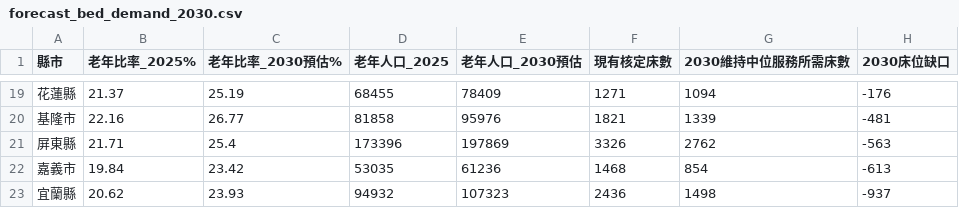
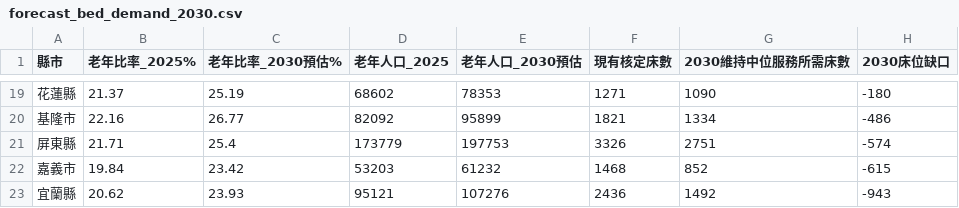
Before and after one commit to Yao-JX/ltc-dashboard, a CSV file: data/processed/forecast_bed_demand_2030.csv, drawn as a sheet; only a part is shown, gaps mark what is left out; the diff covers the shown part only.

```diff
--- a/data/processed/forecast_bed_demand_2030.csv
+++ b/data/processed/forecast_bed_demand_2030.csv
@@ -19,5 +19,5 @@
-花蓮縣,21.37,25.19,68455,78409,1271,1094,-176
-基隆市,22.16,26.77,81858,95976,1821,1339,-481
-屏東縣,21.71,25.4,173396,197869,3326,2762,-563
-嘉義市,19.84,23.42,53035,61236,1468,854,-613
-宜蘭縣,20.62,23.93,94932,107323,2436,1498,-937
+花蓮縣,21.37,25.19,68602,78353,1271,1090,-180
+基隆市,22.16,26.77,82092,95899,1821,1334,-486
+屏東縣,21.71,25.4,173779,197753,3326,2751,-574
+嘉義市,19.84,23.42,53203,61232,1468,852,-615
+宜蘭縣,20.62,23.93,95121,107276,2436,1492,-943
```
Also changed, not shown: 1 added row, 1 removed row and 61 edited cells elsewhere in this file, data/processed/county_master.csv, data/processed/ml_feature_importance.csv, 5 other files.
